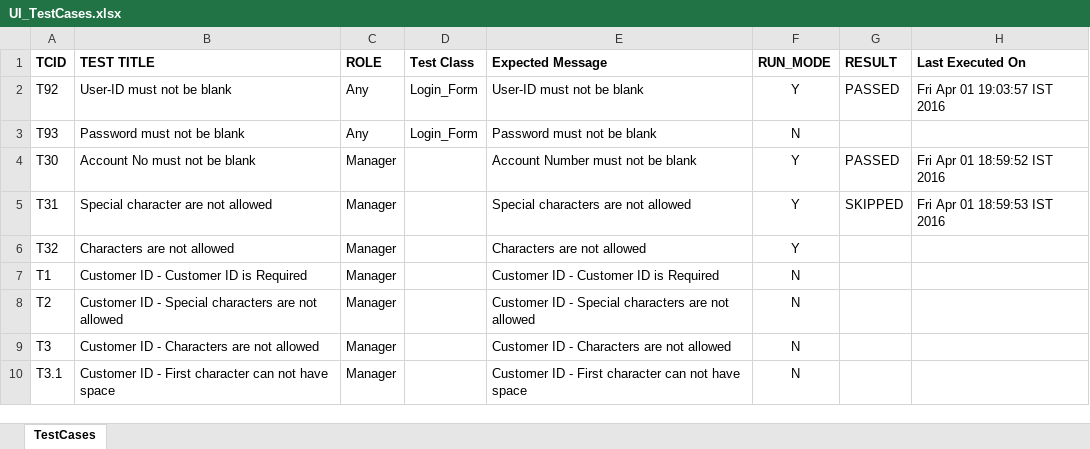
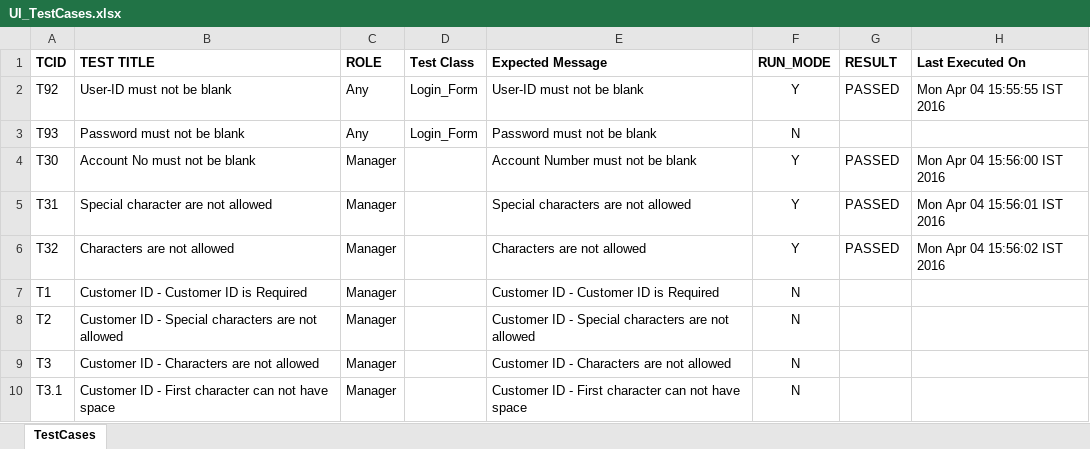
Before and after one commit to arpoadhikari/Guru99DemoFramework, an Excel workbook: Guru99Banking/bin/Test Docs/UI_TestCases.xlsx, sheet TestCases, drawn as a sheet; values as stored, in another font and other column widths than the file's, no borders; charts and pictures not drawn; the diff names each change by its address in the sheet, - before the commit and + after, or states it on an @@ line.

```diff
--- a/Guru99Banking/bin/Test Docs/UI_TestCases.xlsx (sheet TestCases)
+++ b/Guru99Banking/bin/Test Docs/UI_TestCases.xlsx (sheet TestCases)
-H2 (Last Executed On): Fri Apr 01 19:03:57 IST 2016
+H2 (Last Executed On): Mon Apr 04 15:55:55 IST 2016
-H4 (Last Executed On): Fri Apr 01 18:59:52 IST 2016
+H4 (Last Executed On): Mon Apr 04 15:56:00 IST 2016
-G5 (RESULT): SKIPPED
+G5 (RESULT): PASSED
-H5 (Last Executed On): Fri Apr 01 18:59:53 IST 2016
+H5 (Last Executed On): Mon Apr 04 15:56:01 IST 2016
-G6 (RESULT): (empty)
+G6 (RESULT): PASSED
-H6 (Last Executed On): (empty)
+H6 (Last Executed On): Mon Apr 04 15:56:02 IST 2016
```
Also changed, not shown: Guru99Banking/src/Test Docs/UI_TestCases.xlsx, 7 other files.
